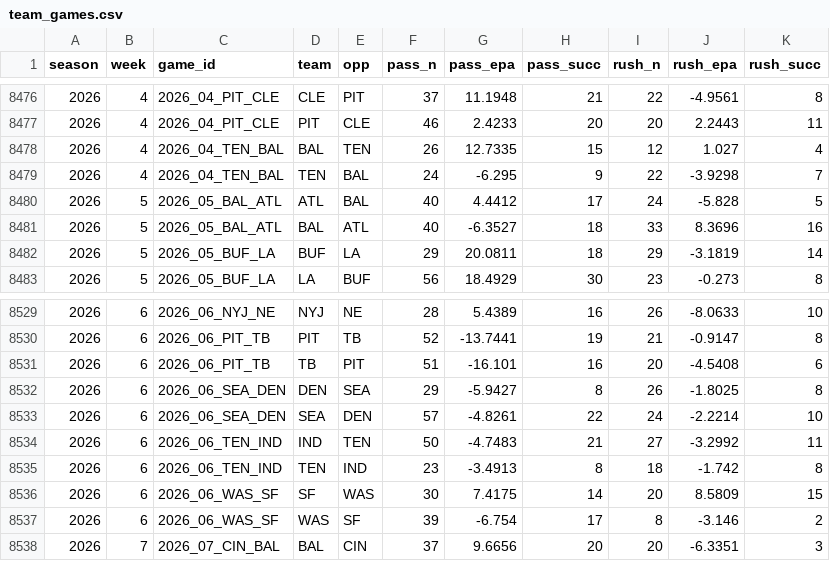
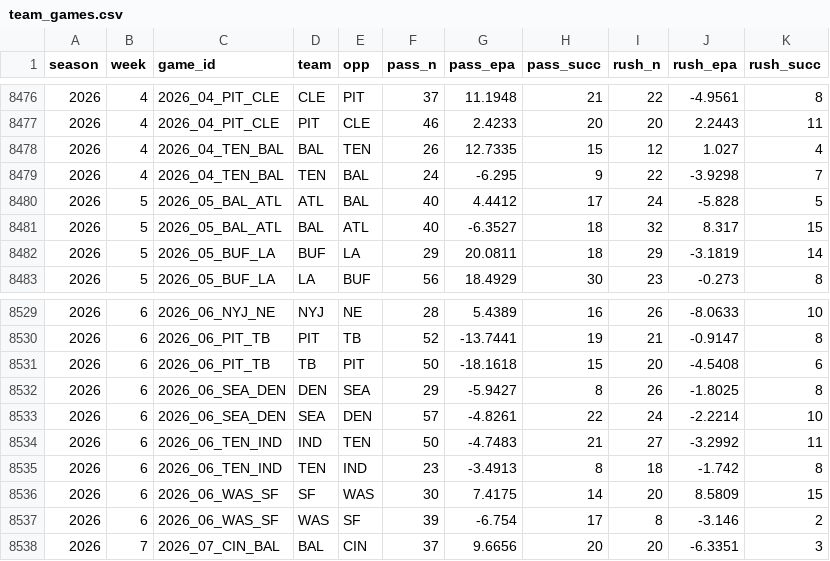
Before and after one commit to tlrsellers/nfl, a CSV file: data/model/team_games.csv, drawn as a sheet; only a part is shown, gaps mark what is left out.

```diff
--- a/data/model/team_games.csv
+++ b/data/model/team_games.csv
@@ -8480,3 +8480,3 @@ season,week,game_id,team,opp,pass_n,pass_epa,pass_succ,rush_n,rush_epa,rush_succ
 2026,5,2026_05_BAL_ATL,ATL,BAL,40,4.4412,17,24,-5.828,5
-2026,5,2026_05_BAL_ATL,BAL,ATL,40,-6.3527,18,33,8.3696,16
+2026,5,2026_05_BAL_ATL,BAL,ATL,40,-6.3527,18,32,8.317,15
 2026,5,2026_05_BUF_LA,BUF,LA,29,20.0811,18,29,-3.1819,14
@@ -8530,3 +8530,3 @@ season,week,game_id,team,opp,pass_n,pass_epa,pass_succ,rush_n,rush_epa,rush_succ
 2026,6,2026_06_PIT_TB,PIT,TB,52,-13.7441,19,21,-0.9147,8
-2026,6,2026_06_PIT_TB,TB,PIT,51,-16.101,16,20,-4.5408,6
+2026,6,2026_06_PIT_TB,TB,PIT,50,-18.1618,15,20,-4.5408,6
 2026,6,2026_06_SEA_DEN,DEN,SEA,29,-5.9427,8,26,-1.8025,8
```
Also changed, not shown: 9 other files.
